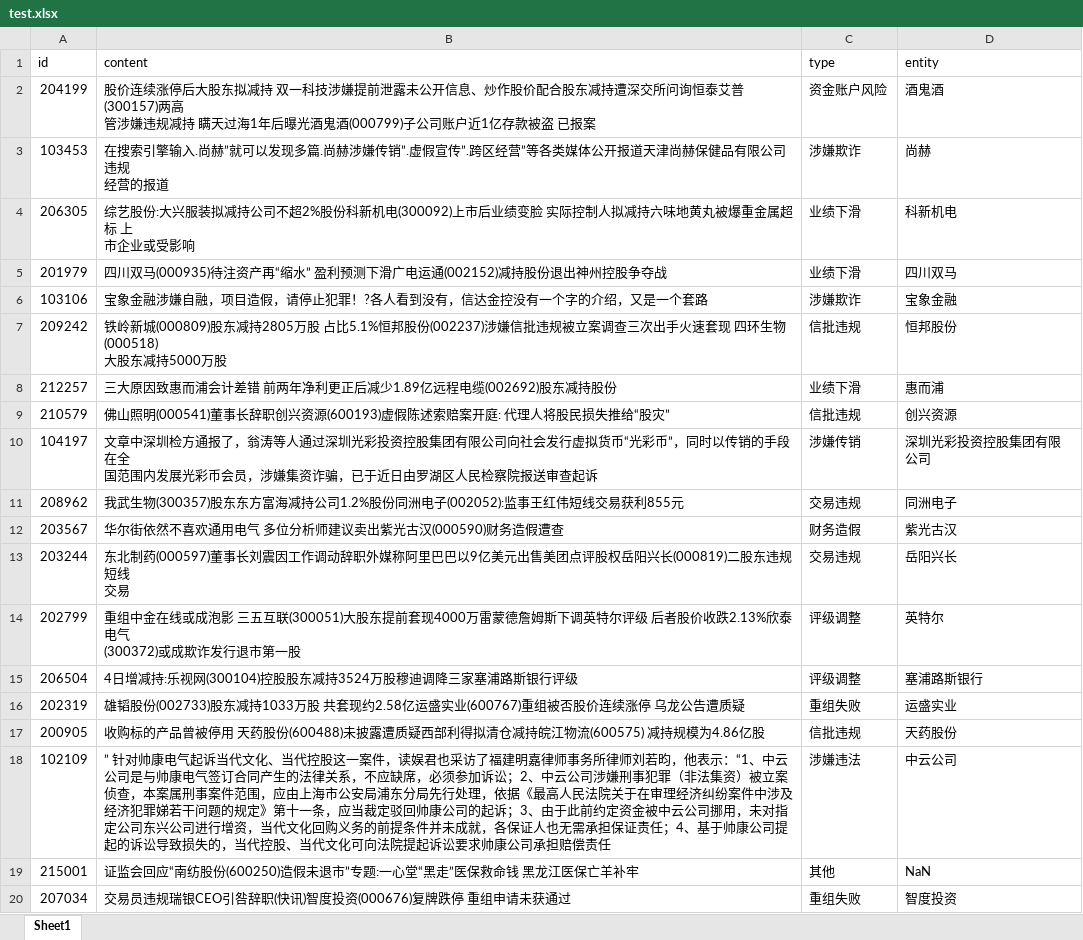
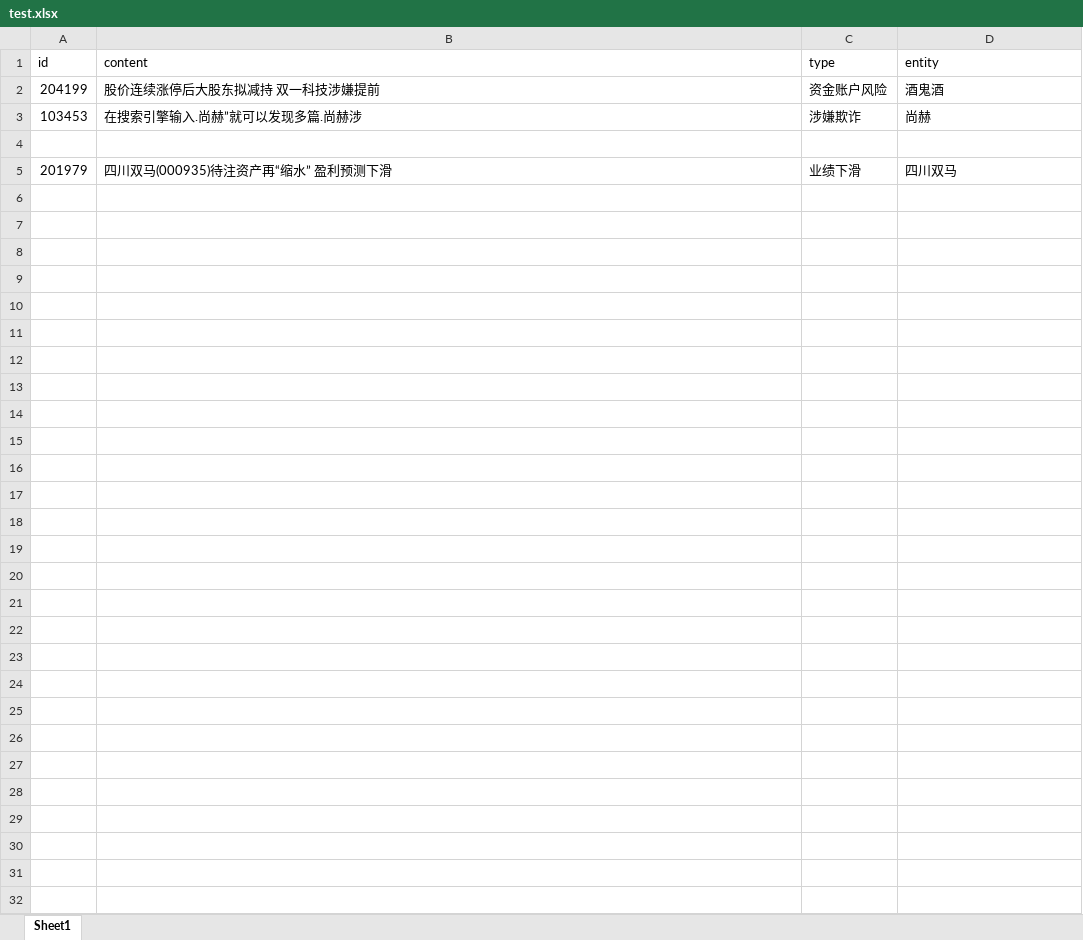
Before and after one commit to hubt11585/study, an Excel workbook: MyProcedure/src/demo/knowledgepoints/file/test.xlsx, sheet Sheet1, drawn as a sheet; only a part is shown; values as stored, in another font and other column widths than the file's, no borders; ↵ is a line break in a cell; the diff covers the shown part only; the diff names each change by its address in the sheet, - before the commit and + after, or states it on an @@ line.

```diff
--- a/MyProcedure/src/demo/knowledgepoints/file/test.xlsx (sheet Sheet1)
+++ b/MyProcedure/src/demo/knowledgepoints/file/test.xlsx (sheet Sheet1)
-B2 (content): …涉嫌提前泄露未公开信息、炒作股价配合股东减持遭深交所问询恒泰艾普(300157)两高 ↵ 管涉嫌违规减持 瞒天过海1年后曝光酒鬼酒(000799)子公司账户近1亿存款被盗 已报案
+B2 (content): …涉嫌提前
-B3 (content): 在搜索引擎输入.尚赫”就可以发现多篇.尚赫涉嫌传销”.虚假宣传”.跨区经营”等各类媒体公开报道天津尚赫保健品有限公司违规 ↵ 经营的报道
+B3 (content): 在搜索引擎输入.尚赫”就可以发现多篇.尚赫涉
-row 4: 206305 | 综艺股份:大兴服装拟减持公司不超2%股份科新机电(300092)上市后业绩变脸 实际控制人拟减持六味地黄丸被爆重金属超标 上 ↵ 市企业或受影响 | 业绩下滑 | 科新机电
+row 4: (empty)
-B5 (content): 四川双马(000935)待注资产再“缩水” 盈利预测下滑广电运通(002152)减持股份退出神州控股争夺战
+B5 (content): 四川双马(000935)待注资产再“缩水” 盈利预测下滑
-row 6: 103106 | 宝象金融涉嫌自融，项目造假，请停止犯罪！?各人看到没有，信达金控没有一个字的介绍，又是一个套路 | 涉嫌欺诈 | 宝象金融
-row 7: 209242 | 铁岭新城(000809)股东减持2805万股 占比5.1%恒邦股份(002237)涉嫌信批违规被立案调查三次出手火速套现 四环生物(000518) ↵ 大股东减持5000万股 | 信批违规 | 恒邦股份
-row 8: 212257 | 三大原因致惠而浦会计差错 前两年净利更正后减少1.89亿远程电缆(002692)股东减持股份 | 业绩下滑 | 惠而浦
-row 9: 210579 | 佛山照明(000541)董事长辞职创兴资源(600193)虚假陈述索赔案开庭: 代理人将股民损失推给“股灾” | 信批违规 | 创兴资源
-row 10: 104197 | 文章中深圳检方通报了，翁涛等人通过深圳光彩投资控股集团有限公司向社会发行虚拟货币“光彩币”，同时以传销的手段在全 ↵ 国范围内发展光彩币会员，涉嫌集资诈骗，已于近日由罗湖区人民检察院报送审查起诉 | 涉嫌传销 | 深圳光彩投资控股集团有限公司
-row 11: 208962 | 我武生物(300357)股东东方富海减持公司1.2%股份同洲电子(002052):监事王红伟短线交易获利855元 | 交易违规 | 同洲电子
-row 12: 203567 | 华尔街依然不喜欢通用电气 多位分析师建议卖出紫光古汉(000590)财务造假遭查 | 财务造假 | 紫光古汉
-row 13: 203244 | 东北制药(000597)董事长刘震因工作调动辞职外媒称阿里巴巴以9亿美元出售美团点评股权岳阳兴长(000819)二股东违规短线 ↵ 交易 | 交易违规 | 岳阳兴长
-row 14: 202799 | 重组中金在线或成泡影 三五互联(300051)大股东提前套现4000万雷蒙德詹姆斯下调英特尔评级 后者股价收跌2.13%欣泰电气 ↵ (300372)或成欺诈发行退市第一股 | 评级调整 | 英特尔
-row 15: 206504 | 4日增减持:乐视网(300104)控股股东减持3524万股穆迪调降三家塞浦路斯银行评级 | 评级调整 | 塞浦路斯银行
-row 16: 202319 | 雄韬股份(002733)股东减持1033万股 共套现约2.58亿运盛实业(600767)重组被否股价连续涨停 乌龙公告遭质疑 | 重组失败 | 运盛实业
-row 17: 200905 | 收购标的产品曾被停用 天药股份(600488)未披露遭质疑西部利得拟清仓减持皖江物流(600575) 减持规模为4.86亿股 | 信批违规 | 天药股份
-row 18: 102109 | ” 针对帅康电气起诉当代文化、当代控股这一案件，读娱君也采访了福建明嘉律师事务所律师刘若昀，他表示：“1、中云公司是与帅康电气签订合同产生的法律关系，不应缺席，必须参加诉讼；2、中云公司涉嫌刑事犯罪（非法集资）被立案侦查，本案属刑事案件范围，应由上海市公安局浦东分局先行处理，依据《最高人民法院关于在审理经济纠纷案件中涉及经济犯罪娣若干问题的规定》第十一条，应当裁定驳回帅康公司的起诉；3、由于此前约定资金被中云公司挪用，未对指定公司东兴公司进行增资，当代文化回购义务的前提条件并未成就，各保证人也无需承担保证责任；4、基于帅康公司提起的诉讼导致损失的，当代控股、当代文化可向法院提起诉讼要求帅康公司承担赔偿责任 | 涉嫌违法 | 中云公司
-row 19: 215001 | 证监会回应“南纺股份(600250)造假未退市”专题:一心堂“黑走”医保救命钱 黑龙江医保亡羊补牢 | 其他 | NaN
-row 20: 207034 | 交易员违规瑞银CEO引咎辞职(快讯)智度投资(000676)复牌跌停 重组申请未获通过 | 重组失败 | 智度投资
```
Also changed, not shown: 481 removed rows elsewhere in this sheet, 20 other files.
